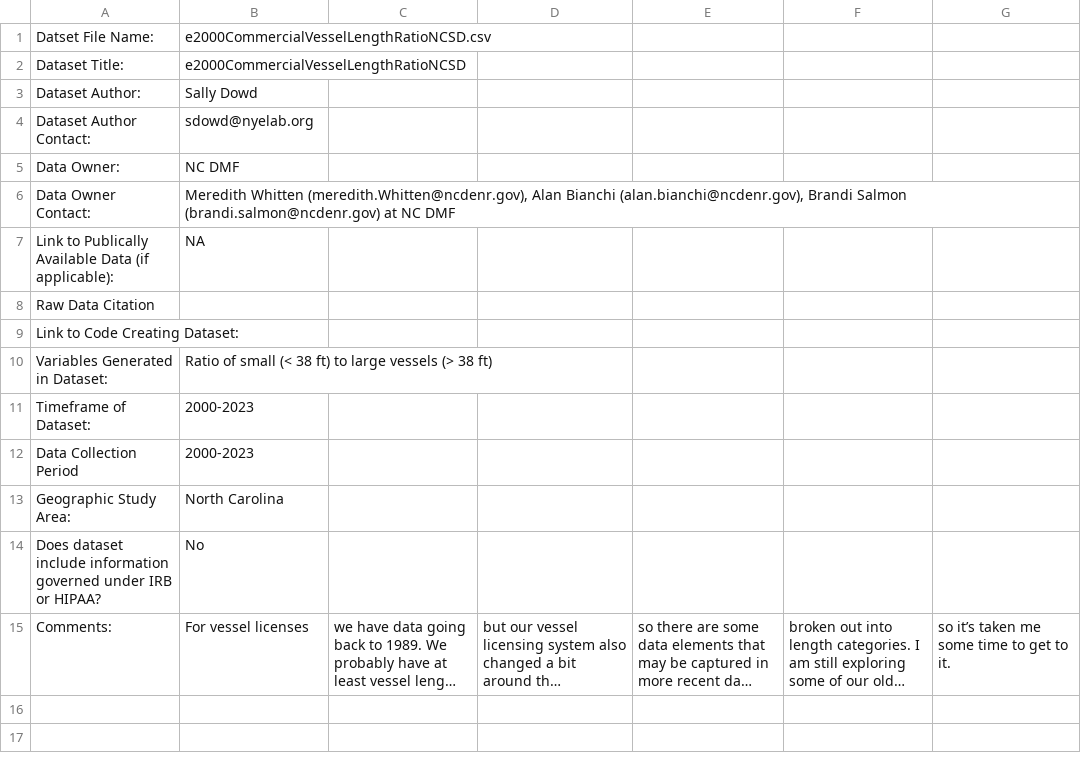
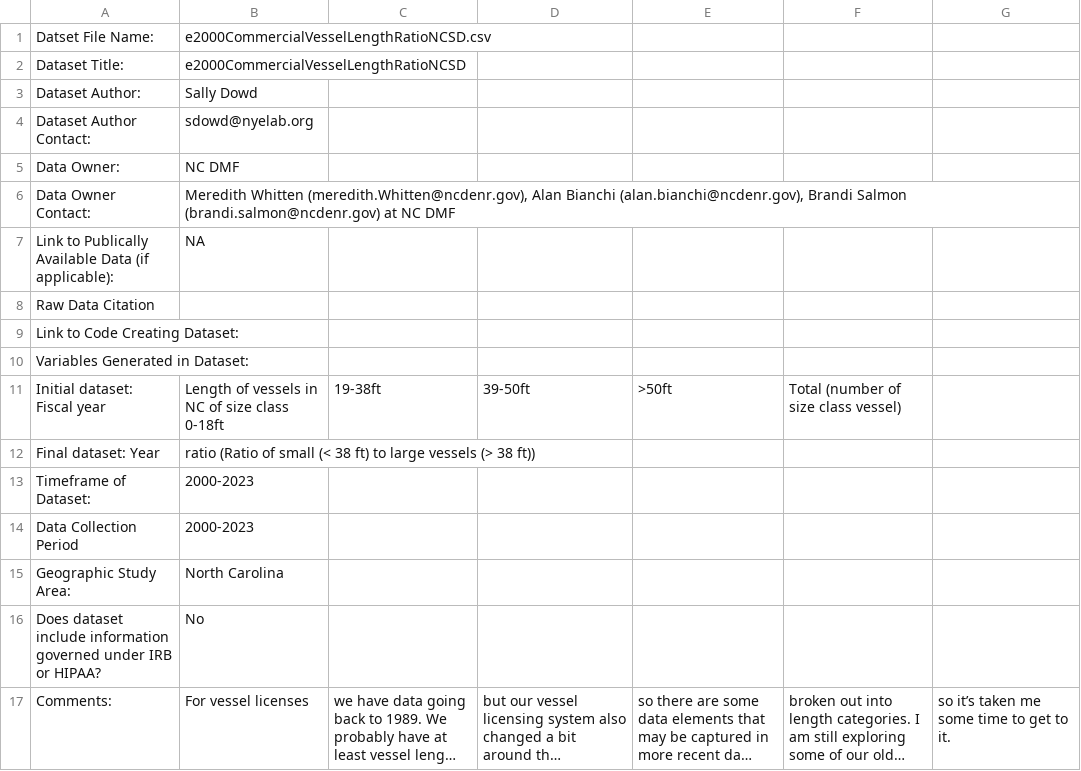
Before and after one commit to Nyelab/NC-Ecosystem-indicators, a CSV file: metadata/e2000CommercialVesselLengthRatioNCSD_metadata.csv, drawn as a sheet; long unchanged cells end in ….

Commit message:
Update e2000CommercialVesselLengthRatioNCSD_metadata.csv

```diff
--- a/metadata/e2000CommercialVesselLengthRatioNCSD_metadata.csv
+++ b/metadata/e2000CommercialVesselLengthRatioNCSD_metadata.csv
@@ -9,3 +9,5 @@ Raw Data Citation,
 Link to Code Creating Dataset:,
-Variables Generated in Dataset:,Ratio of small (< 38 ft) to large vessels (> 38 ft)
+Variables Generated in Dataset:,
+Initial dataset: Fiscal year, Length of vessels in NC of size class 0-18ft, 19-38ft, 39-50ft, >50ft, Total (number of size class vessel)
+Final dataset: Year, ratio (Ratio of small (< 38 ft) to large vessels (> 38 ft))
 Timeframe of Dataset:,2000-2023
```
